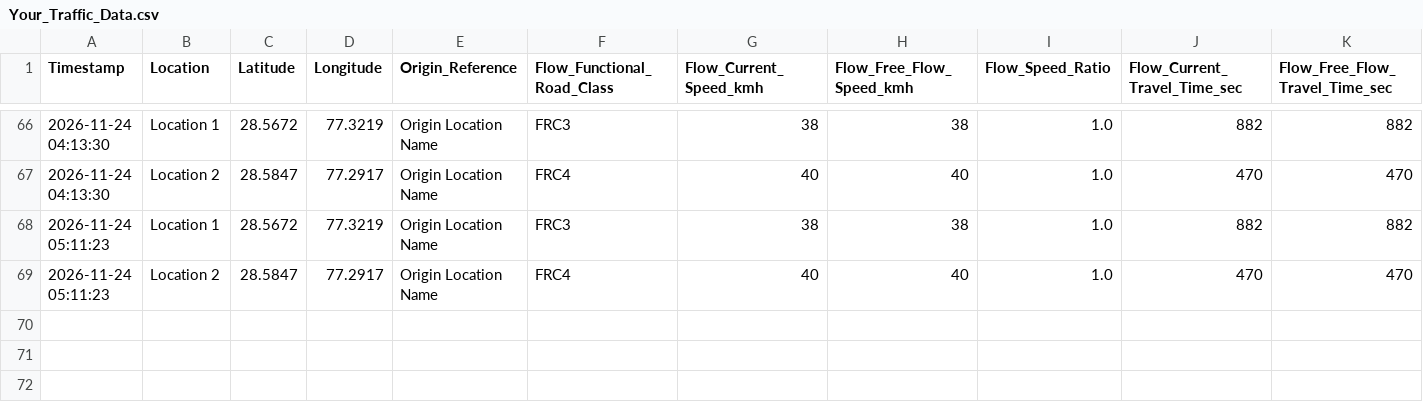
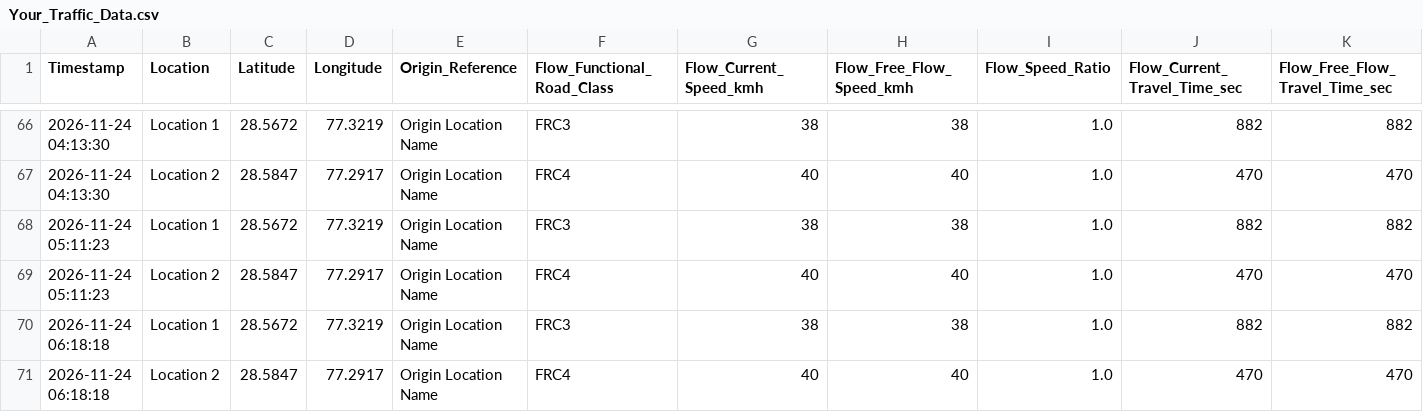
Before and after one commit to sector0f18/sector18, a CSV file: sector-18/Your_Traffic_Data.csv, drawn as a sheet; only a part is shown, gaps mark what is left out; rows hold the shown columns only; the diff names each change by its address in the sheet, - before the commit and + after, or states it on an @@ line.

```diff
--- a/sector-18/Your_Traffic_Data.csv
+++ b/sector-18/Your_Traffic_Data.csv
+row 70: 2026-11-24 06:18:18 | Location 1 | 28.5672 | 77.3219 | Origin Location Name | FRC3 | 38 | 38 | 1.0 | 882 | 882
+row 71: 2026-11-24 06:18:18 | Location 2 | 28.5847 | 77.2917 | Origin Location Name | FRC4 | 40 | 40 | 1.0 | 470 | 470
```
